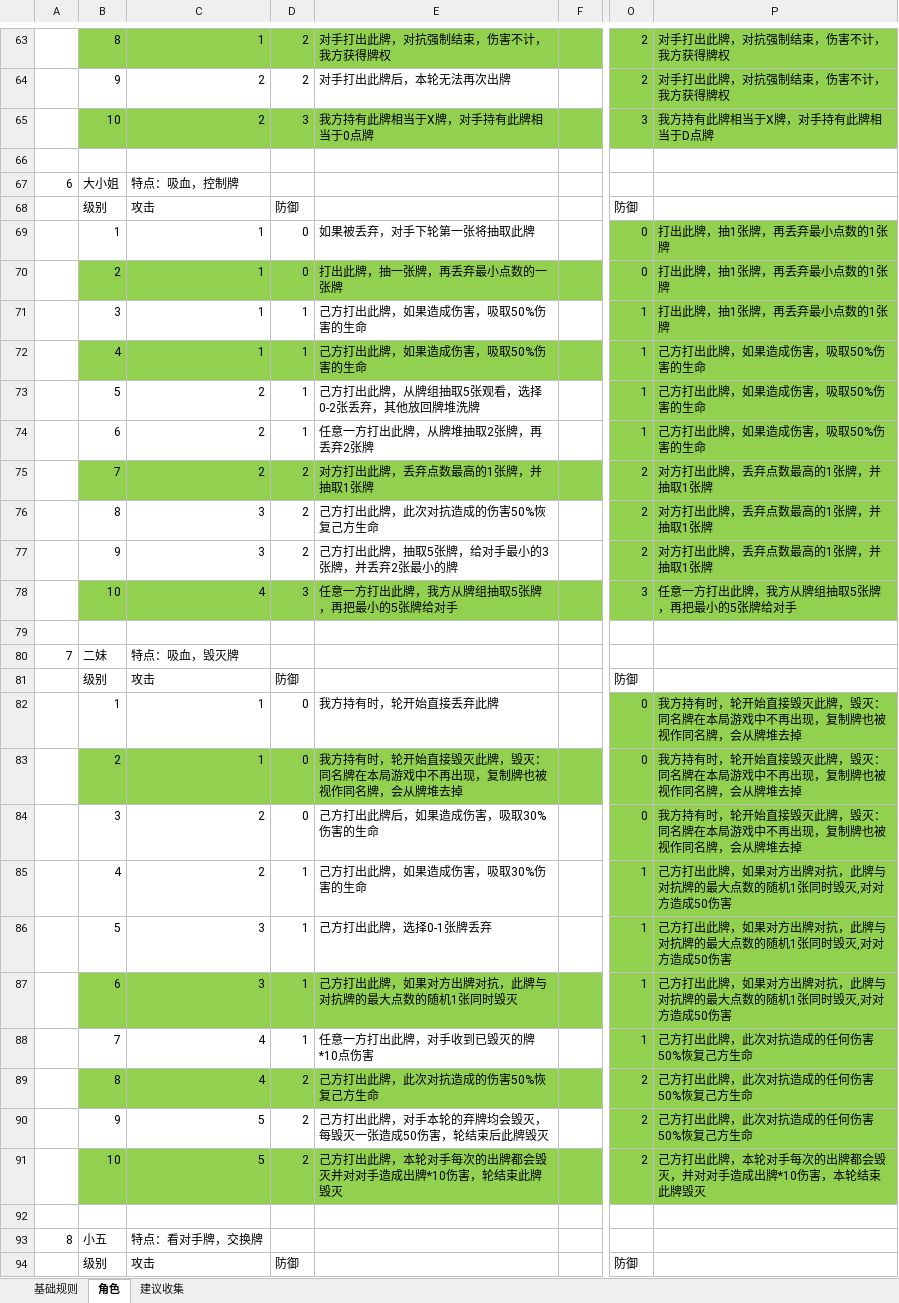
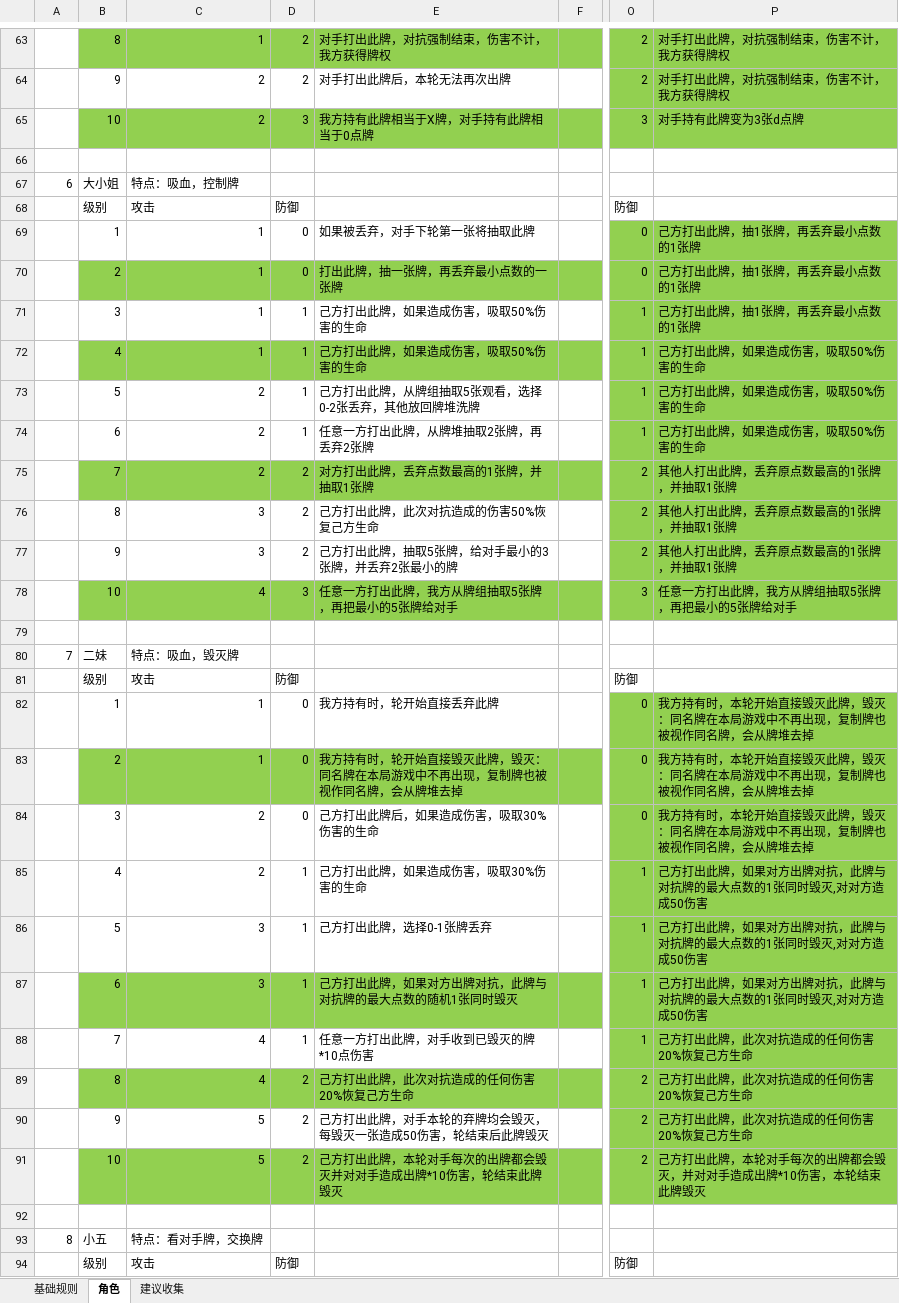
Before and after one commit to tyrdom/vertxtry, an Excel workbook: design/cardgame.xlsx, sheet 角色, drawn as a sheet; only a part is shown, gaps mark what is left out; values as stored, in another font and other column widths than the file's, no borders; the diff covers the shown part only; the diff names each change by its address in the sheet, - before the commit and + after, or states it on an @@ line.

```diff
--- a/design/cardgame.xlsx (sheet 角色)
+++ b/design/cardgame.xlsx (sheet 角色)
-P65: 我方持有此牌相当于X牌，对手持有此牌相当于D点牌
+P65: 对手持有此牌变为3张d点牌
-P69:P71: 打出此牌，抽1张牌，再丢弃最小点数的1张牌
+P69:P71: 己方打出此牌，抽1张牌，再丢弃最小点数的1张牌
-P75:P77: 对方打出此牌，丢弃点数最高的1张牌，并抽取1张牌
+P75:P77: 其他人打出此牌，丢弃原点数最高的1张牌，并抽取1张牌
-P82:P84: …持有时，轮开始直…
+P82:P84: …持有时，本轮开始直…
-P85:P87: 己方打出此牌，如果对方出牌对抗，此牌与对抗牌的最大点数的随机1张同时毁灭,对对方造成50伤害
+P85:P87: 己方打出此牌，如果对方出牌对抗，此牌与对抗牌的最大点数的1张同时毁灭,对对方造成50伤害
-P88:P90: 己方打出此牌，此次对抗造成的任何伤害50%恢复己方生命
+P88:P90: 己方打出此牌，此次对抗造成的任何伤害20%恢复己方生命
-E89: 己方打出此牌，此次对抗造成的伤害50%恢复己方生命
+E89: 己方打出此牌，此次对抗造成的任何伤害20%恢复己方生命
```
Also changed, not shown: 43 edited cells elsewhere in this sheet, 4 other files.
